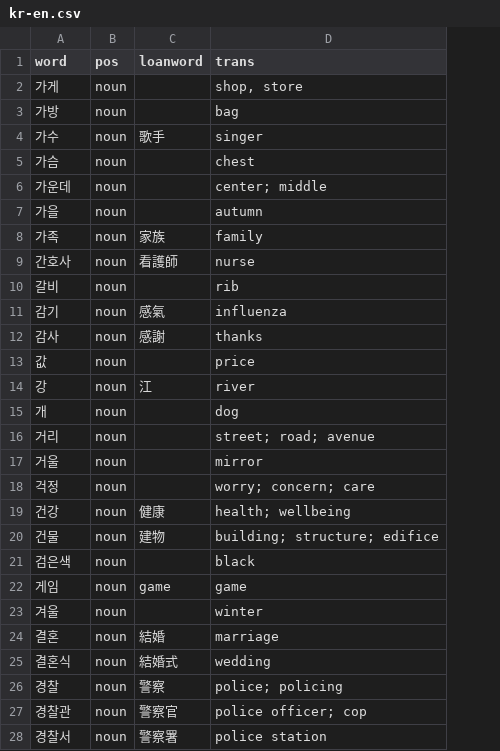
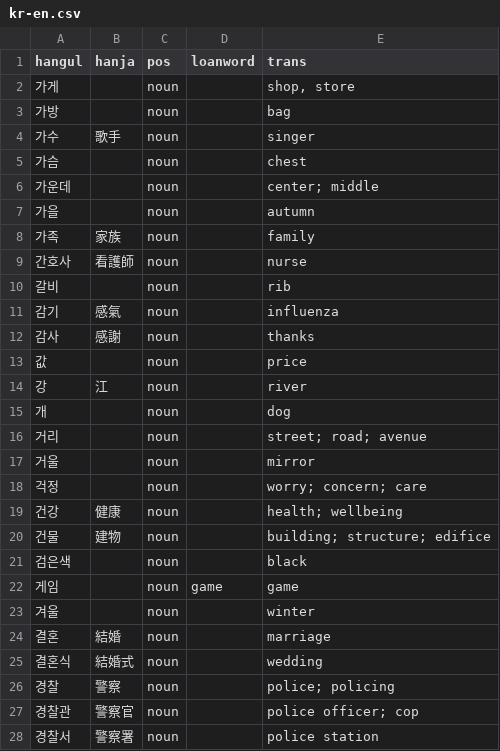
Before and after one commit to cwchentw/kr-dict, a CSV file: data/kr-en.csv, drawn as a sheet; only a part is shown; addresses are those after the commit; the diff covers the shown part only; the diff names each change by its address in the sheet, - before the commit and + after, or states it on an @@ line.

```diff
--- a/data/kr-en.csv
+++ b/data/kr-en.csv
+column B (hanja), rows 4-28: 歌手 |  |  |  | 家族 | 看護師 |  | 感氣 | 感謝 |  | 江 |  |  |  |  | 健康 | 建物 |  |  |  | 結婚 | 結婚式 | 警察 | 警察官 | 警察署
-A1: word
+A1: hangul
-D4 (loanword): 歌手
+D4 (loanword): (empty)
-D8 (loanword): 家族
+D8 (loanword): (empty)
-D9 (loanword): 看護師
+D9 (loanword): (empty)
-D11 (loanword): 感氣
+D11 (loanword): (empty)
-D12 (loanword): 感謝
+D12 (loanword): (empty)
-D14 (loanword): 江
+D14 (loanword): (empty)
-D19 (loanword): 健康
+D19 (loanword): (empty)
-D20 (loanword): 建物
+D20 (loanword): (empty)
-D24 (loanword): 結婚
+D24 (loanword): (empty)
-D25 (loanword): 結婚式
+D25 (loanword): (empty)
-D26 (loanword): 警察
+D26 (loanword): (empty)
-D27 (loanword): 警察官
+D27 (loanword): (empty)
-D28 (loanword): 警察署
+D28 (loanword): (empty)
```
Also changed, not shown: 20 edited cells elsewhere in this file, 2 other files.
